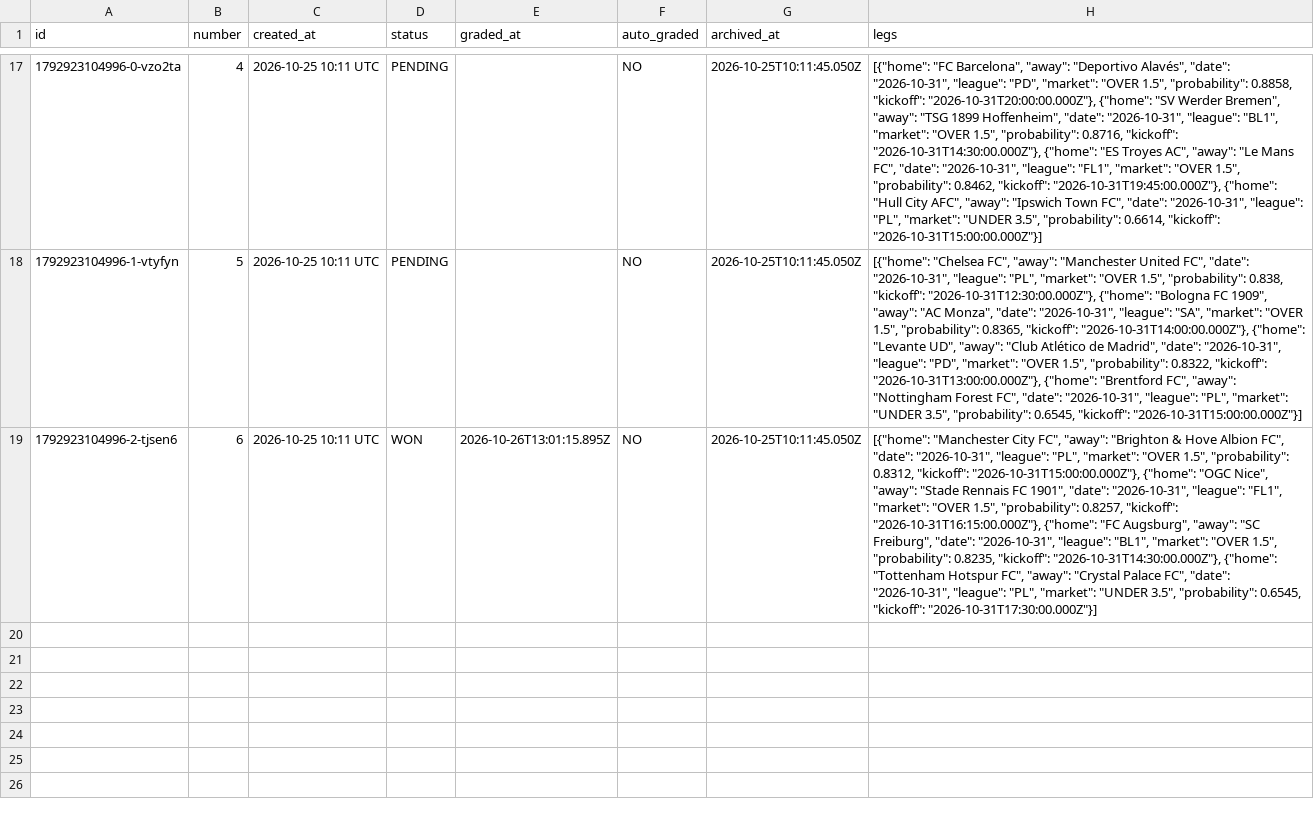
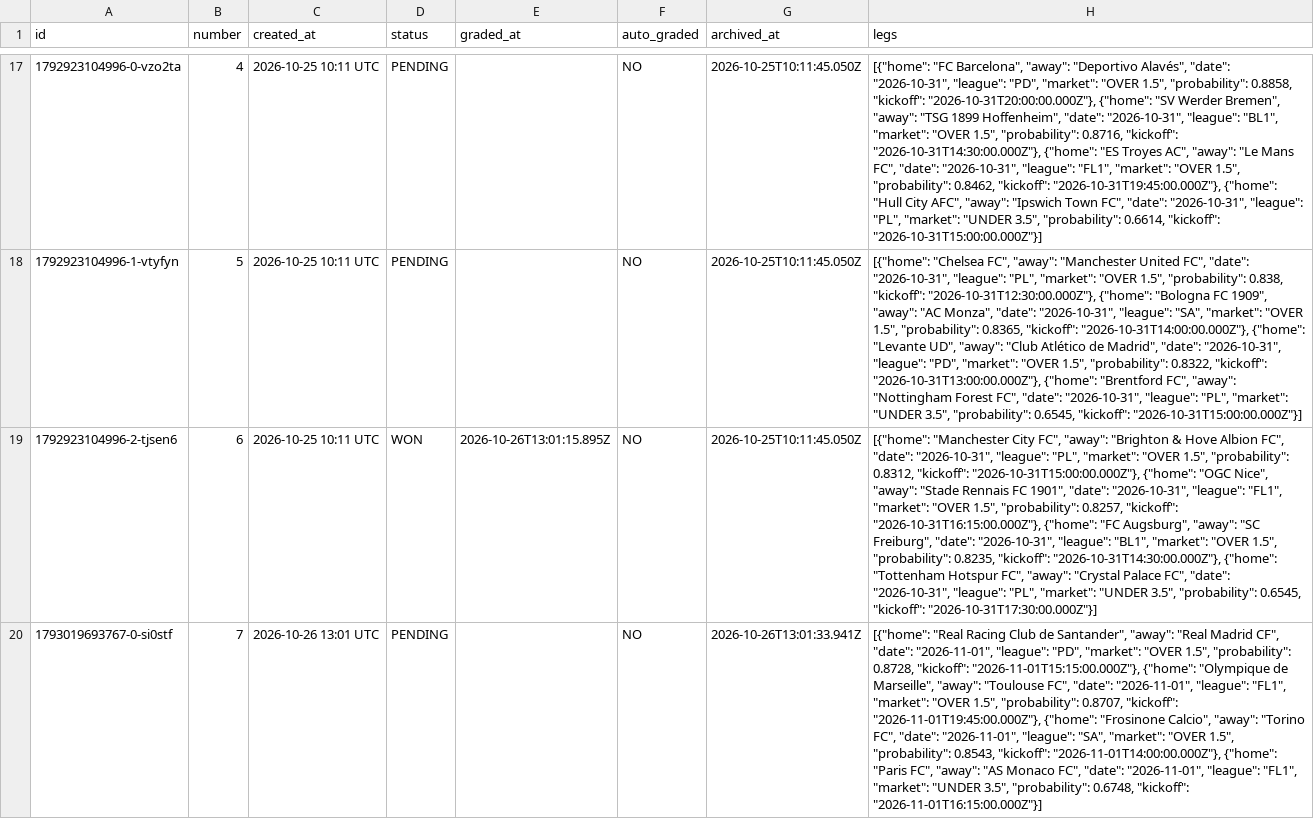
Before and after one commit to AgainBuilds/BARBADOX-MODEL, a CSV file: slips_browser.csv, drawn as a sheet; only a part is shown, gaps mark what is left out; the diff names each change by its address in the sheet, - before the commit and + after, or states it on an @@ line.

Commit message:
Update slips history (browser tracker archive) [skip render]

```diff
--- a/slips_browser.csv
+++ b/slips_browser.csv
+row 20: 1793019693767-0-si0stf | 7 | 2026-10-26 13:01 UTC | PENDING |  | NO | 2026-10-26T13:01:33.941Z | [{"home": "Real Racing Club de Santander", "away": "Real Madrid CF", "date": "2026-11-01", "league": "PD", "market": "OVER 1.5", "probability": 0.8728, "kickoff": "2026-11-01T15:15:00.000Z"}, {"home": "Olympique de Marseille", "away": "Toulouse FC", "date": "2026-11-01", "league": "FL1", "market": "OVER 1.5", "probability": 0.8707, "kickoff": "2026-11-01T19:45:00.000Z"}, {"home": "Frosinone Calcio", "away": "Torino FC", "date": "2026-11-01", "league": "SA", "market": "OVER 1.5", "probability": 0.8543, "kickoff": "2026-11-01T14:00:00.000Z"}, {"home": "Paris FC", "away": "AS Monaco FC", "date": "2026-11-01", "league": "FL1", "market": "UNDER 3.5", "probability": 0.6748, "kickoff": "2026-11-01T16:15:00.000Z"}]
```
